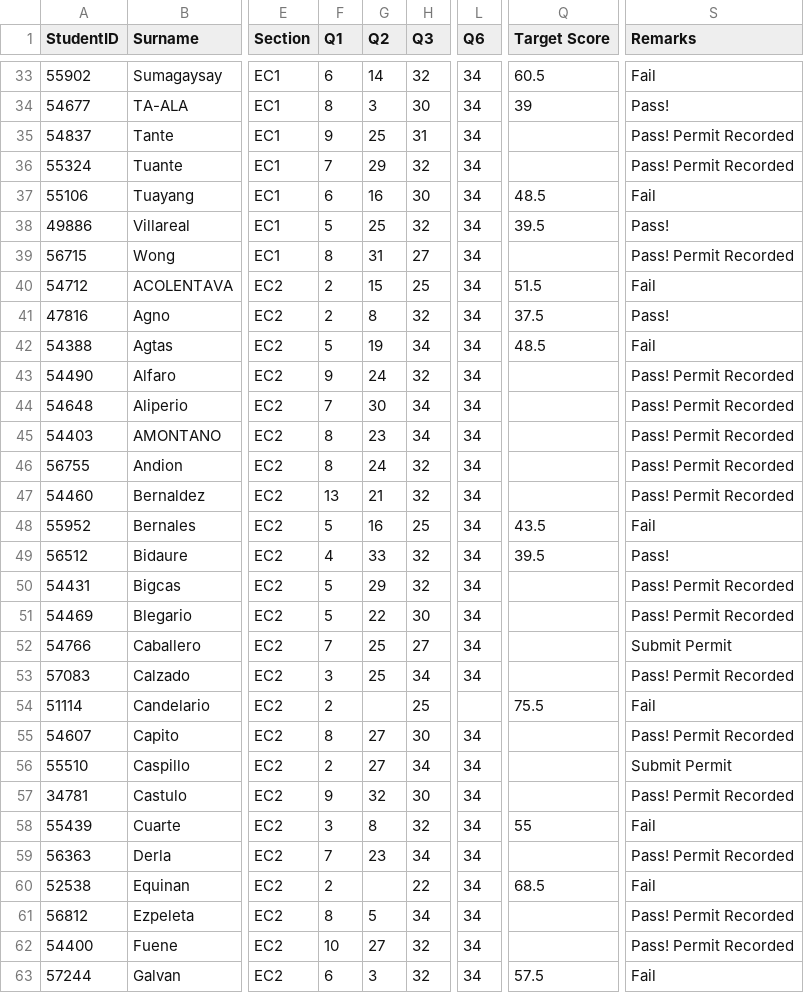
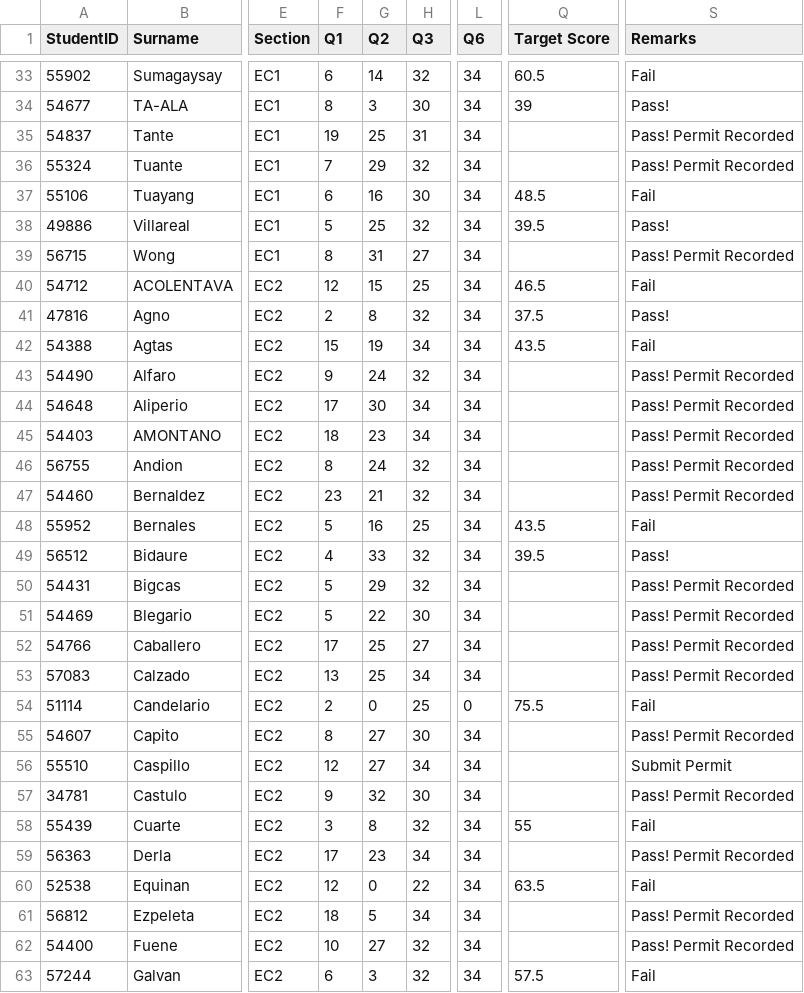
Before and after one commit to jcv-wit/1st-sem-2025-2026, a CSV file: grades_1st_25-26.csv, drawn as a sheet; only a part is shown, gaps mark what is left out; the diff covers the shown part only; the diff names each change by its address in the sheet, - before the commit and + after, or states it on an @@ line.

Commit message:
Update grades_1st_25-26.csv

```diff
--- a/grades_1st_25-26.csv
+++ b/grades_1st_25-26.csv
-F35 (Q1): 9
+F35 (Q1): 19
-F40 (Q1): 2
+F40 (Q1): 12
-Q40 (Target Score): 51.5
+Q40 (Target Score): 46.5
-F42 (Q1): 5
+F42 (Q1): 15
-Q42 (Target Score): 48.5
+Q42 (Target Score): 43.5
-F44 (Q1): 7
+F44 (Q1): 17
-F45 (Q1): 8
+F45 (Q1): 18
-F47 (Q1): 13
+F47 (Q1): 23
-F52 (Q1): 7
+F52 (Q1): 17
-S52 (Remarks): Submit Permit
+S52 (Remarks): Pass! Permit Recorded
-F53 (Q1): 3
+F53 (Q1): 13
-G54 (Q2): (empty)
+G54 (Q2): 0
-L54 (Q6): (empty)
+L54 (Q6): 0
-F56 (Q1): 2
+F56 (Q1): 12
-F59 (Q1): 7
+F59 (Q1): 17
-F60 (Q1): 2
+F60 (Q1): 12
-G60 (Q2): (empty)
+G60 (Q2): 0
-Q60 (Target Score): 68.5
+Q60 (Target Score): 63.5
-F61 (Q1): 8
+F61 (Q1): 18
```
Also changed, not shown: 91 edited cells elsewhere in this file.
